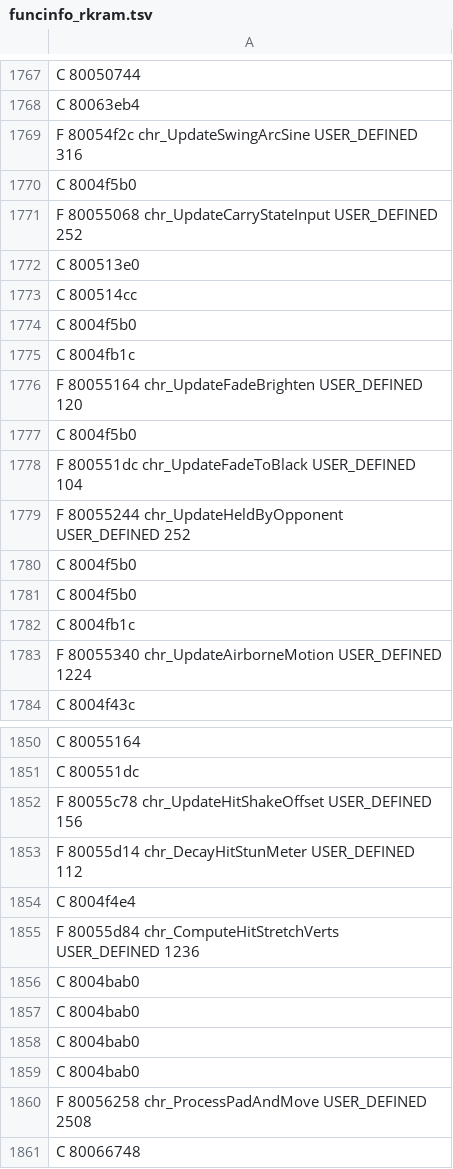
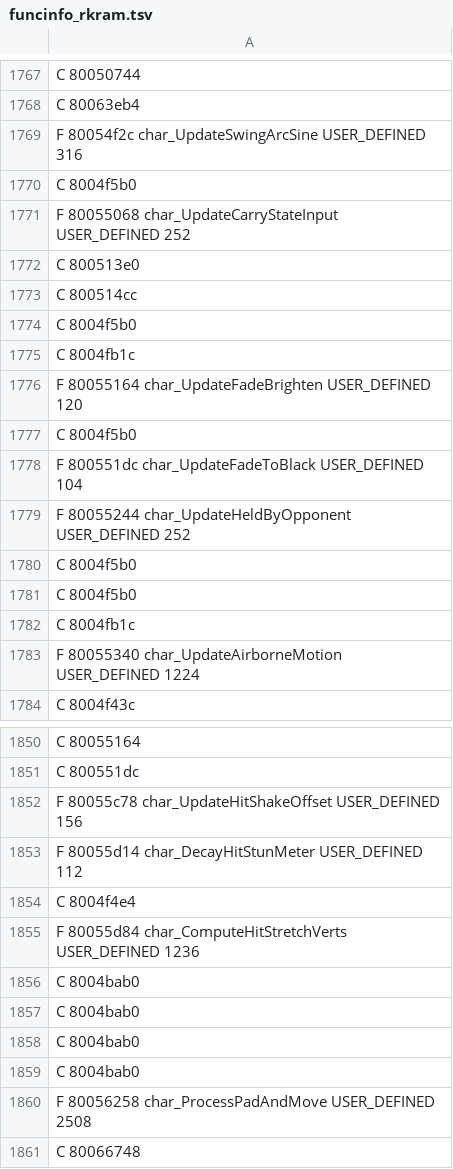
Before and after one commit to indieindie7/rakugaki-decomp, a TSV file: ghidra/funcinfo_rkram.tsv, drawn as a sheet; only a part is shown, gaps mark what is left out; the diff covers the shown part only.

```diff
--- a/ghidra/funcinfo_rkram.tsv
+++ b/ghidra/funcinfo_rkram.tsv
@@ -1768,5 +1768,5 @@ C 80050744
 C 80063eb4
-F 80054f2c chr_UpdateSwingArcSine USER_DEFINED 316
+F 80054f2c char_UpdateSwingArcSine USER_DEFINED 316
 C 8004f5b0
-F 80055068 chr_UpdateCarryStateInput USER_DEFINED 252
+F 80055068 char_UpdateCarryStateInput USER_DEFINED 252
 C 800513e0
@@ -1775,6 +1775,6 @@ C 8004f5b0
 C 8004fb1c
-F 80055164 chr_UpdateFadeBrighten USER_DEFINED 120
+F 80055164 char_UpdateFadeBrighten USER_DEFINED 120
 C 8004f5b0
-F 800551dc chr_UpdateFadeToBlack USER_DEFINED 104
-F 80055244 chr_UpdateHeldByOpponent USER_DEFINED 252
+F 800551dc char_UpdateFadeToBlack USER_DEFINED 104
+F 80055244 char_UpdateHeldByOpponent USER_DEFINED 252
 C 8004f5b0
@@ -1782,3 +1782,3 @@ C 8004f5b0
 C 8004fb1c
-F 80055340 chr_UpdateAirborneMotion USER_DEFINED 1224
+F 80055340 char_UpdateAirborneMotion USER_DEFINED 1224
 C 8004f43c
@@ -1851,6 +1851,6 @@ C 80055164
 C 800551dc
-F 80055c78 chr_UpdateHitShakeOffset USER_DEFINED 156
-F 80055d14 chr_DecayHitStunMeter USER_DEFINED 112
+F 80055c78 char_UpdateHitShakeOffset USER_DEFINED 156
+F 80055d14 char_DecayHitStunMeter USER_DEFINED 112
 C 8004f4e4
-F 80055d84 chr_ComputeHitStretchVerts USER_DEFINED 1236
+F 80055d84 char_ComputeHitStretchVerts USER_DEFINED 1236
 C 8004bab0
@@ -1859,3 +1859,3 @@ C 8004bab0
 C 8004bab0
-F 80056258 chr_ProcessPadAndMove USER_DEFINED 2508
+F 80056258 char_ProcessPadAndMove USER_DEFINED 2508
 C 80066748
```
Also changed, not shown: 77 edited cells elsewhere in this file, 3 other files.
